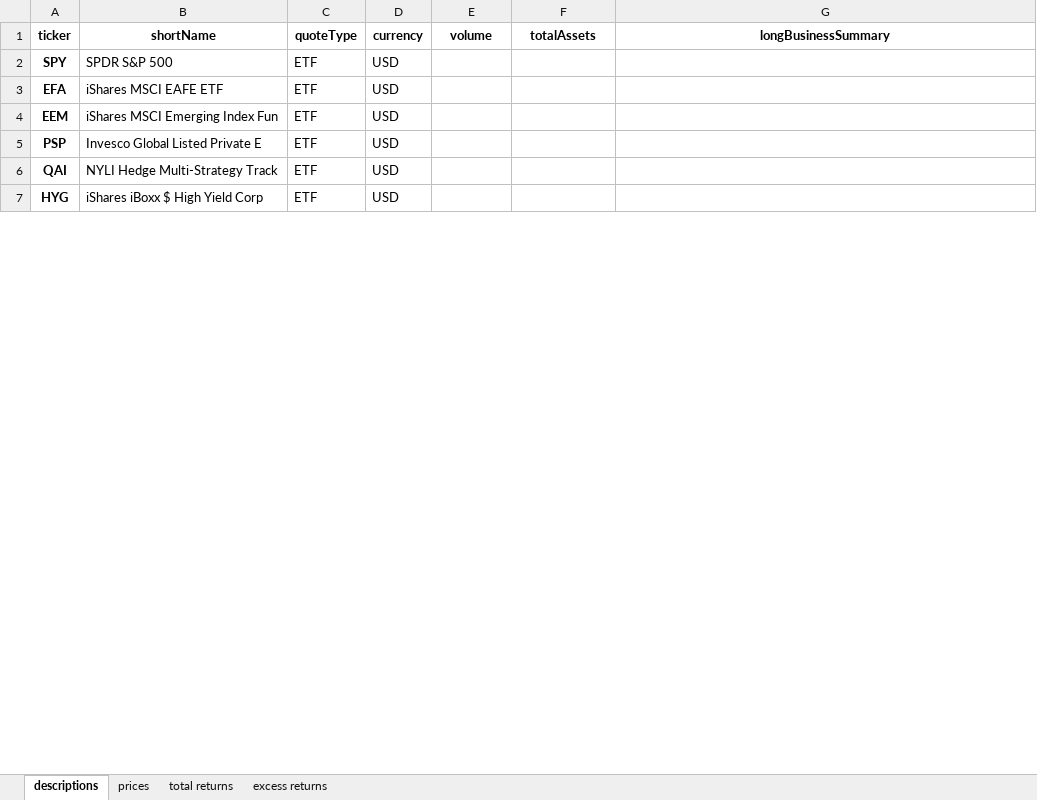
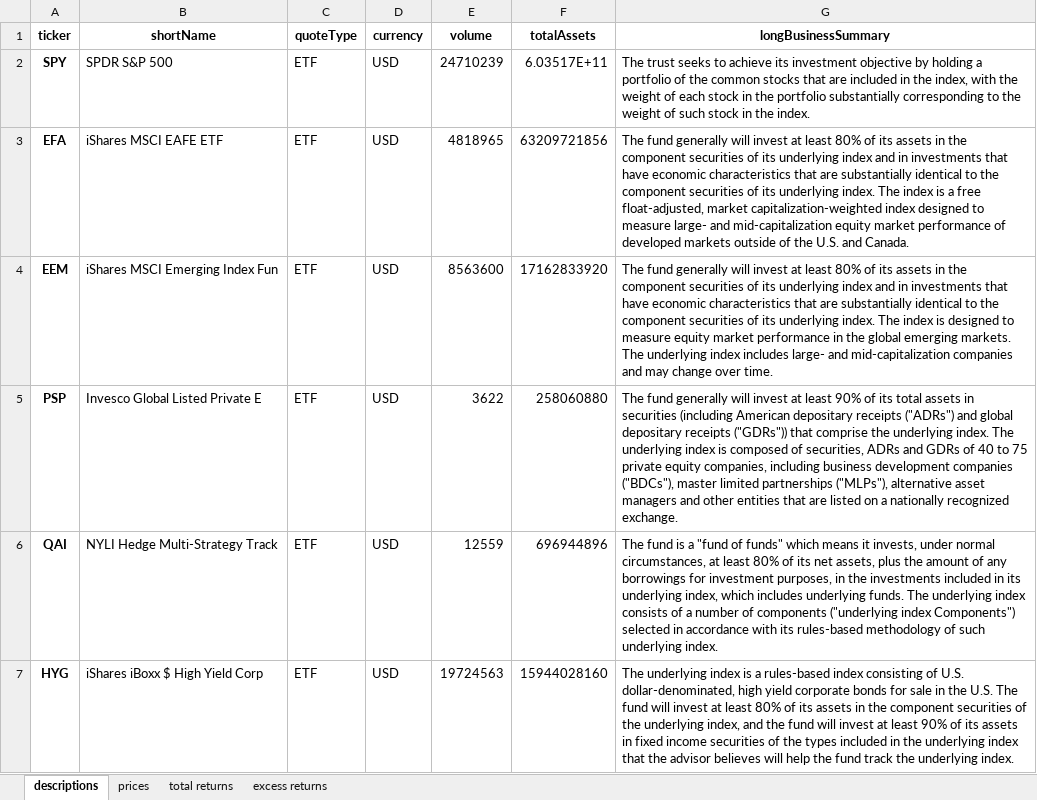
Before and after one commit to skajiyam/FINM-36700-Portfolio-and-Risk-Management, an Excel workbook: Harvard’s Endowment/data/multi_asset_etf_data.xlsx, sheet descriptions, drawn as a sheet; only a part is shown; values as stored, in another font and other column widths than the file's, no borders; the diff covers the shown part only; the diff names each change by its address in the sheet, - before the commit and + after, or states it on an @@ line.

Commit message:
updated with new data changes

```diff
--- a/Harvard’s Endowment/data/multi_asset_etf_data.xlsx (sheet descriptions)
+++ b/Harvard’s Endowment/data/multi_asset_etf_data.xlsx (sheet descriptions)
-E2 (volume): (empty)
+E2 (volume): 24710239
-F2 (totalAssets): (empty)
+F2 (totalAssets): 6.03517E+11
-G2 (longBusinessSummary): (empty)
+G2 (longBusinessSummary): The trust seeks to achieve its investment objective by holding a portfolio of the common stocks that are included in the index, with the weight of each stock in the portfolio substantially corresponding to the weight of such stock in the index.
-E3 (volume): (empty)
+E3 (volume): 4818965
-F3 (totalAssets): (empty)
+F3 (totalAssets): 63209721856
-G3 (longBusinessSummary): (empty)
+G3 (longBusinessSummary): The fund generally will invest at least 80% of its assets in the component securities of its underlying index and in investments that have economic characteristics that are substantially identical to the component securities of its underlying index. The index is a free float-adjusted, market capitalization-weighted index designed to measure large- and mid-capitalization equity market performance of developed markets outside of the U.S. and Canada.
-E4 (volume): (empty)
+E4 (volume): 8563600
-F4 (totalAssets): (empty)
+F4 (totalAssets): 17162833920
-G4 (longBusinessSummary): (empty)
+G4 (longBusinessSummary): The fund generally will invest at least 80% of its assets in the component securities of its underlying index and in investments that have economic characteristics that are substantially identical to the component securities of its underlying index. The index is designed to measure equity market performance in the global emerging markets. The underlying index includes large- and mid-capitalization companies and may change over time.
-E5 (volume): (empty)
+E5 (volume): 3622
-F5 (totalAssets): (empty)
+F5 (totalAssets): 258060880
-G5 (longBusinessSummary): (empty)
+G5 (longBusinessSummary): The fund generally will invest at least 90% of its total assets in securities (including American depositary receipts ("ADRs") and global depositary receipts ("GDRs")) that comprise the underlying index. The underlying index is composed of securities, ADRs and GDRs of 40 to 75 private equity companies, including business development companies ("BDCs"), master limited partnerships ("MLPs"), alternative asset managers and other entities that are listed on a nationally recognized exchange.
-E6 (volume): (empty)
+E6 (volume): 12559
-F6 (totalAssets): (empty)
+F6 (totalAssets): 696944896
-G6 (longBusinessSummary): (empty)
+G6 (longBusinessSummary): The fund is a "fund of funds" which means it invests, under normal circumstances, at least 80% of its net assets, plus the amount of any borrowings for investment purposes, in the investments included in its underlying index, which includes underlying funds. The underlying index consists of a number of components ("underlying index Components") selected in accordance with its rules-based methodology of such underlying index.
-E7 (volume): (empty)
+E7 (volume): 19724563
-F7 (totalAssets): (empty)
+F7 (totalAssets): 15944028160
-G7 (longBusinessSummary): (empty)
+G7 (longBusinessSummary): The underlying index is a rules-based index consisting of U.S. dollar-denominated, high yield corporate bonds for sale in the U.S. The fund will invest at least 80% of its assets in the component securities of the underlying index, and the fund will invest at least 90% of its assets in fixed income securities of the types included in the underlying index that the advisor believes will help the fund track the underlying index.
```
Also changed, not shown: 14 edited cells elsewhere in this sheet, 2 other files.
